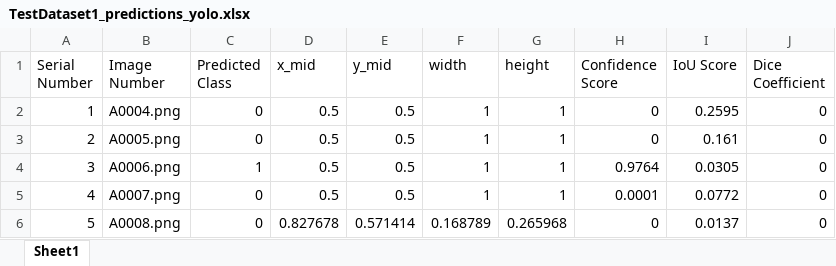
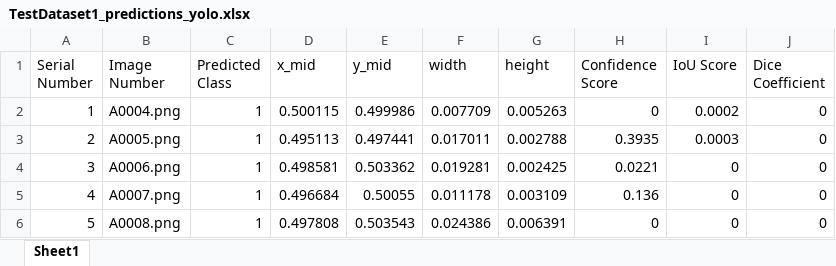
Before and after one commit to shub-codes/ColonNet, an Excel workbook: model_comb3/EvalOutputs/TestDataset1_predictions_yolo.xlsx, sheet Sheet1, drawn as a sheet; only a part is shown; values as stored, in another font and other column widths than the file's, no borders; the diff covers the shown part only; the diff names each change by its address in the sheet, - before the commit and + after, or states it on an @@ line.

```diff
--- a/model_comb3/EvalOutputs/TestDataset1_predictions_yolo.xlsx (sheet Sheet1)
+++ b/model_comb3/EvalOutputs/TestDataset1_predictions_yolo.xlsx (sheet Sheet1)
-C2:C3 (Predicted Class): 0
+C2:C3 (Predicted Class): 1
-D2 (x_mid): 0.5
+D2 (x_mid): 0.500115
-E2 (y_mid): 0.5
+E2 (y_mid): 0.499986
-F2 (width): 1
+F2 (width): 0.007709
-G2 (height): 1
+G2 (height): 0.005263
-I2 (IoU Score): 0.2595
+I2 (IoU Score): 0.0002
-D3 (x_mid): 0.5
+D3 (x_mid): 0.495113
-E3 (y_mid): 0.5
+E3 (y_mid): 0.497441
-F3 (width): 1
+F3 (width): 0.017011
-G3 (height): 1
+G3 (height): 0.002788
-H3 (Confidence Score): 0
+H3 (Confidence Score): 0.3935
-I3 (IoU Score): 0.161
+I3 (IoU Score): 0.0003
-D4 (x_mid): 0.5
+D4 (x_mid): 0.498581
-E4 (y_mid): 0.5
+E4 (y_mid): 0.503362
-F4 (width): 1
+F4 (width): 0.019281
-G4 (height): 1
+G4 (height): 0.002425
-H4 (Confidence Score): 0.9764
+H4 (Confidence Score): 0.0221
-I4 (IoU Score): 0.0305
+I4 (IoU Score): 0
-C5:C6 (Predicted Class): 0
+C5:C6 (Predicted Class): 1
-D5 (x_mid): 0.5
+D5 (x_mid): 0.496684
-E5 (y_mid): 0.5
+E5 (y_mid): 0.50055
-F5 (width): 1
+F5 (width): 0.011178
-G5 (height): 1
+G5 (height): 0.003109
-H5 (Confidence Score): 0.0001
+H5 (Confidence Score): 0.136
-I5 (IoU Score): 0.0772
+I5 (IoU Score): 0
-D6 (x_mid): 0.827678
+D6 (x_mid): 0.497808
-E6 (y_mid): 0.571414
+E6 (y_mid): 0.503543
-F6 (width): 0.168789
+F6 (width): 0.024386
-G6 (height): 0.265968
+G6 (height): 0.006391
-I6 (IoU Score): 0.0137
+I6 (IoU Score): 0
```
Also changed, not shown: 276 edited cells elsewhere in this sheet, model_comb3/EvalOutputs/TestDataset1_predictions_txt.xlsx, model_comb3/EvalOutputs/TestDataset2_predictions_txt.xlsx, 15 other files.
